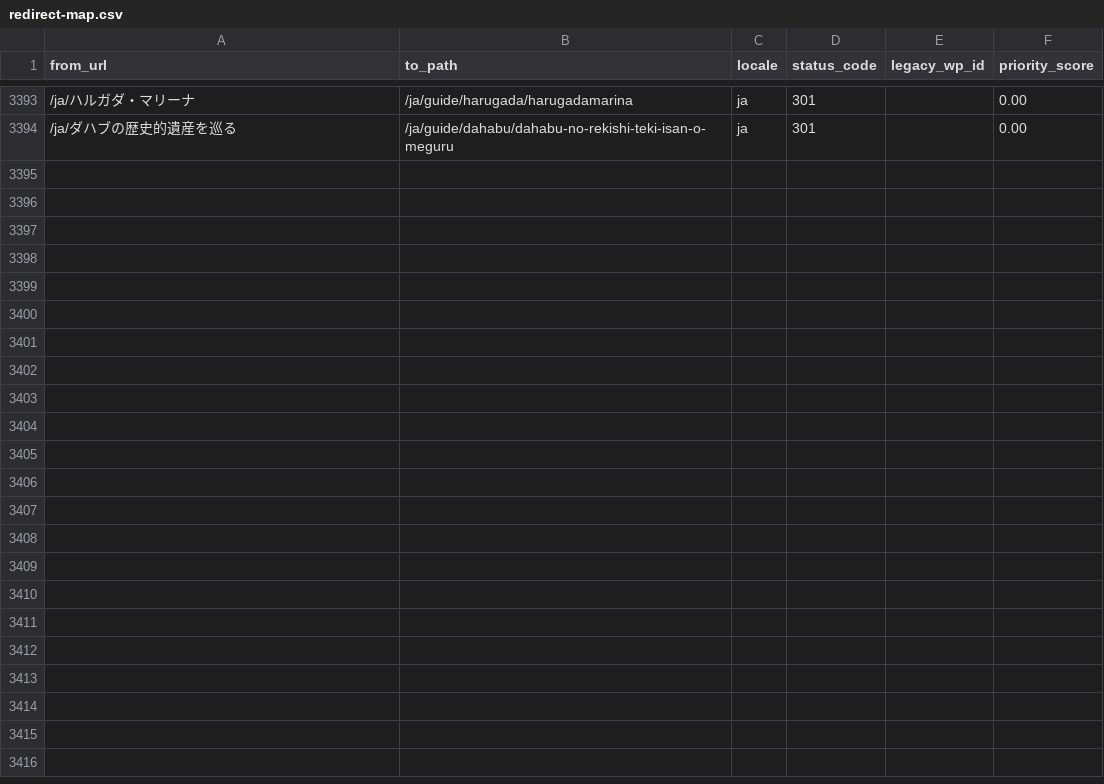
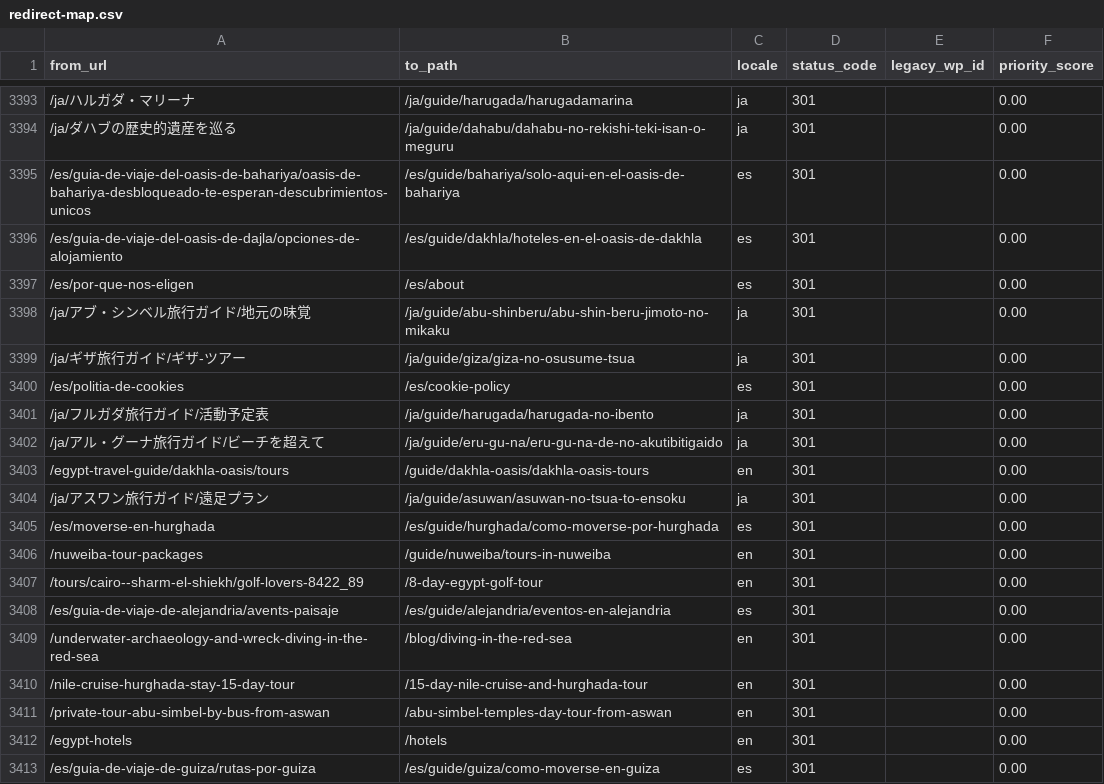
Before and after one commit to desertcanvasart-dotcom/travel2egypt-next, a CSV file: migration/redirect-map.csv, drawn as a sheet; only a part is shown, gaps mark what is left out; the diff covers the shown part only; the diff names each change by its address in the sheet, - before the commit and + after, or states it on an @@ line.

```diff
--- a/migration/redirect-map.csv
+++ b/migration/redirect-map.csv
+row 3395: /es/guia-de-viaje-del-oasis-de-bahariya/oasis-de-bahariya-desbloqueado-te-esperan-descubrimientos-unicos | /es/guide/bahariya/solo-aqui-en-el-oasis-de-bahariya | es | 301 |  | 0.00
+row 3396: /es/guia-de-viaje-del-oasis-de-dajla/opciones-de-alojamiento | /es/guide/dakhla/hoteles-en-el-oasis-de-dakhla | es | 301 |  | 0.00
+row 3397: /es/por-que-nos-eligen | /es/about | es | 301 |  | 0.00
+row 3398: /ja/アブ・シンベル旅行ガイド/地元の味覚 | /ja/guide/abu-shinberu/abu-shin-beru-jimoto-no-mikaku | ja | 301 |  | 0.00
+row 3399: /ja/ギザ旅行ガイド/ギザ-ツアー | /ja/guide/giza/giza-no-osusume-tsua | ja | 301 |  | 0.00
+row 3400: /es/politia-de-cookies | /es/cookie-policy | es | 301 |  | 0.00
+row 3401: /ja/フルガダ旅行ガイド/活動予定表 | /ja/guide/harugada/harugada-no-ibento | ja | 301 |  | 0.00
+row 3402: /ja/アル・グーナ旅行ガイド/ビーチを超えて | /ja/guide/eru-gu-na/eru-gu-na-de-no-akutibitigaido | ja | 301 |  | 0.00
+row 3403: /egypt-travel-guide/dakhla-oasis/tours | /guide/dakhla-oasis/dakhla-oasis-tours | en | 301 |  | 0.00
+row 3404: /ja/アスワン旅行ガイド/遠足プラン | /ja/guide/asuwan/asuwan-no-tsua-to-ensoku | ja | 301 |  | 0.00
+row 3405: /es/moverse-en-hurghada | /es/guide/hurghada/como-moverse-por-hurghada | es | 301 |  | 0.00
+row 3406: /nuweiba-tour-packages | /guide/nuweiba/tours-in-nuweiba | en | 301 |  | 0.00
+row 3407: /tours/cairo--sharm-el-shiekh/golf-lovers-8422_89 | /8-day-egypt-golf-tour | en | 301 |  | 0.00
+row 3408: /es/guia-de-viaje-de-alejandria/avents-paisaje | /es/guide/alejandria/eventos-en-alejandria | es | 301 |  | 0.00
+row 3409: /underwater-archaeology-and-wreck-diving-in-the-red-sea | /blog/diving-in-the-red-sea | en | 301 |  | 0.00
+row 3410: /nile-cruise-hurghada-stay-15-day-tour | /15-day-nile-cruise-and-hurghada-tour | en | 301 |  | 0.00
+row 3411: /private-tour-abu-simbel-by-bus-from-aswan | /abu-simbel-temples-day-tour-from-aswan | en | 301 |  | 0.00
+row 3412: /egypt-hotels | /hotels | en | 301 |  | 0.00
+row 3413: /es/guia-de-viaje-de-guiza/rutas-por-guiza | /es/guide/guiza/como-moverse-en-guiza | es | 301 |  | 0.00
```
Also changed, not shown: 17 added rows elsewhere in this file, 3 other files.
